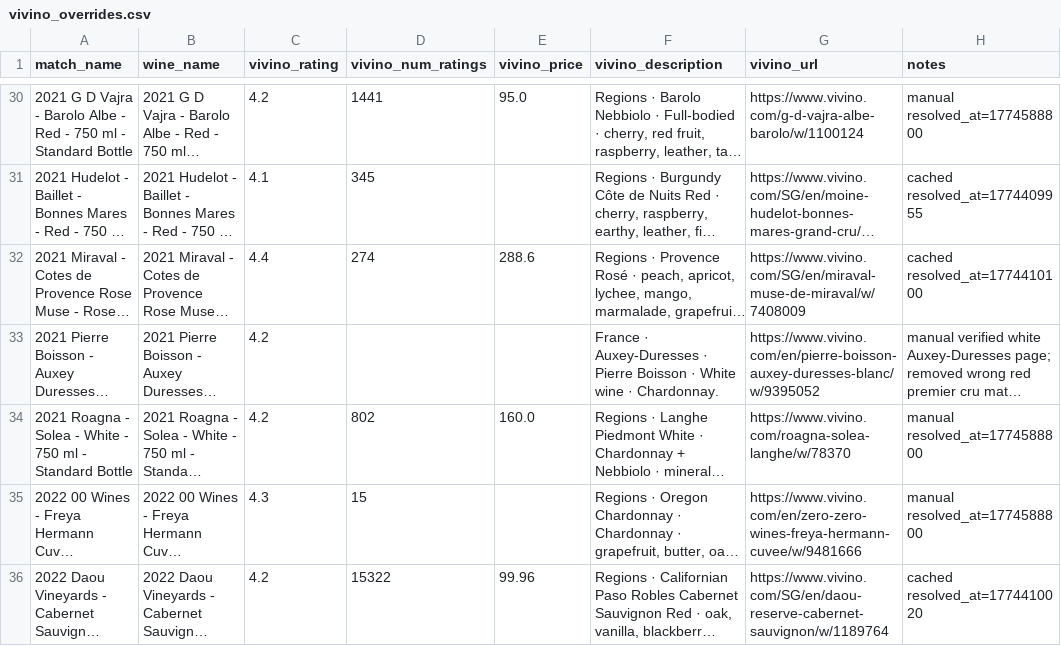
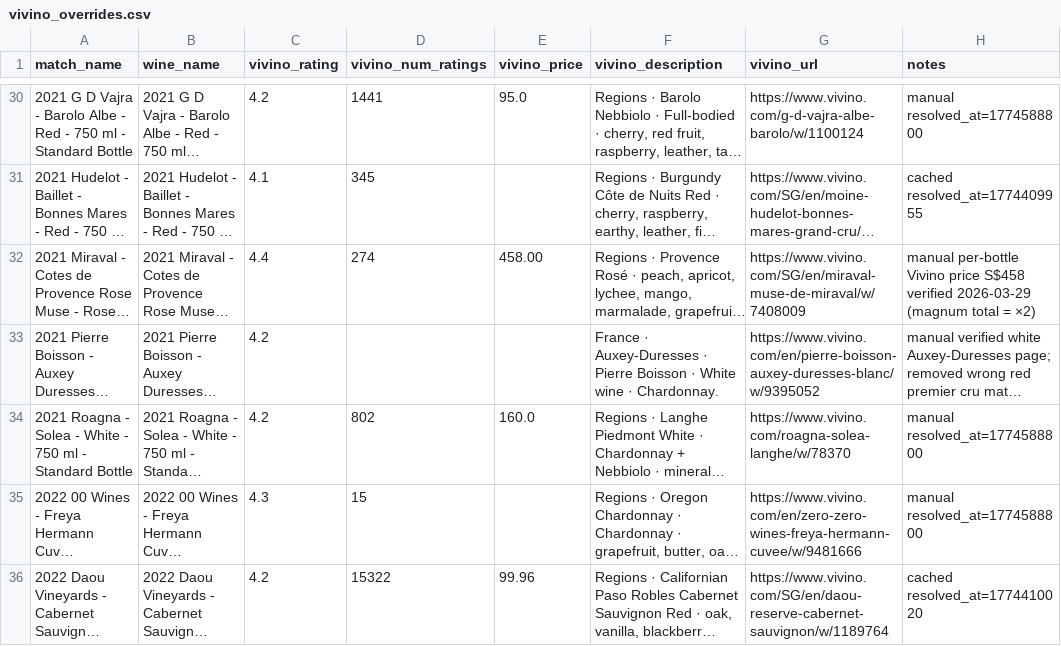
Before and after one commit to haomingkoo/grandcru-value-api, a CSV file: seed/vivino_overrides.csv, drawn as a sheet; only a part is shown, gaps mark what is left out; long unchanged cells end in …; the diff names each change by its address in the sheet, - before the commit and + after, or states it on an @@ line.

Commit message:
Update Miraval magnum price override

```diff
--- a/seed/vivino_overrides.csv
+++ b/seed/vivino_overrides.csv
-E32 (vivino_price): 288.6
+E32 (vivino_price): 458.00
-H32 (notes): cached resolved_at=1774410100
+H32 (notes): manual per-bottle Vivino price S$458 verified 2026-03-29 (magnum total = ×2)
```
Also changed, not shown: 1 other file.
